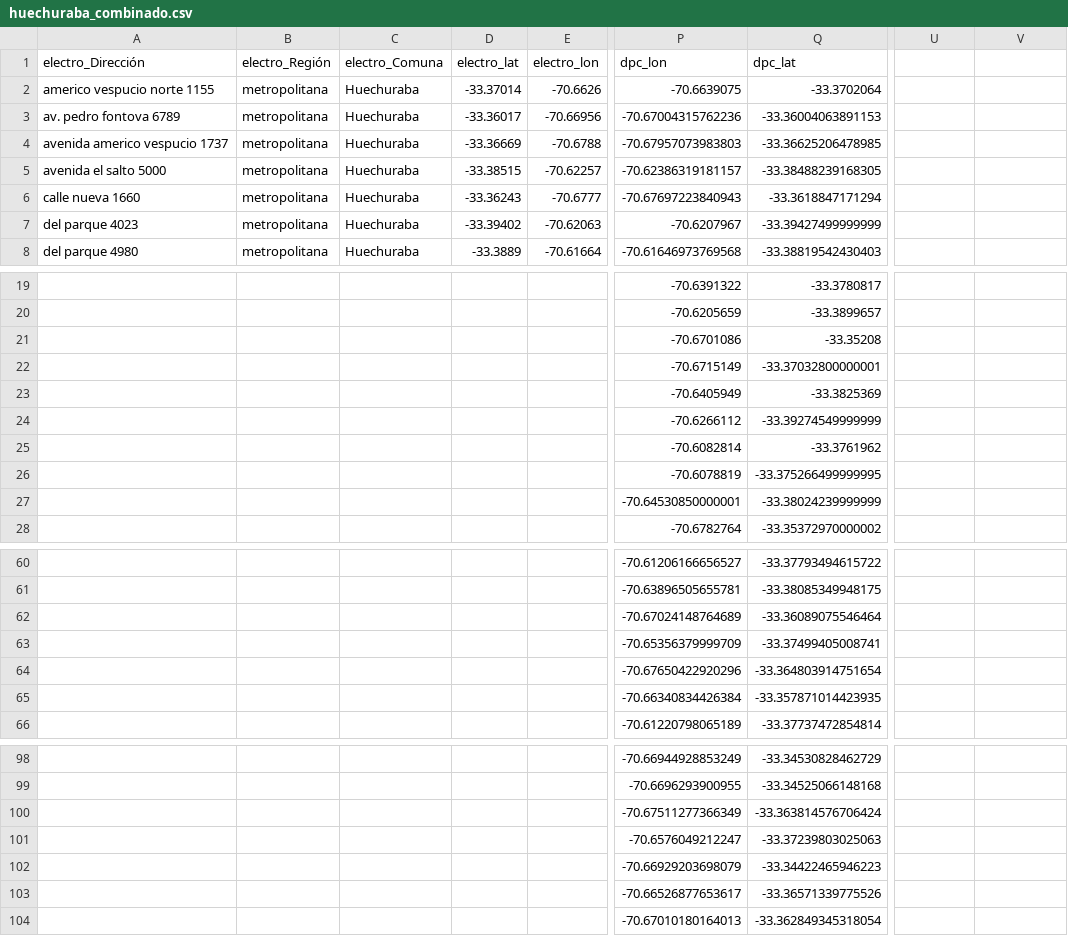
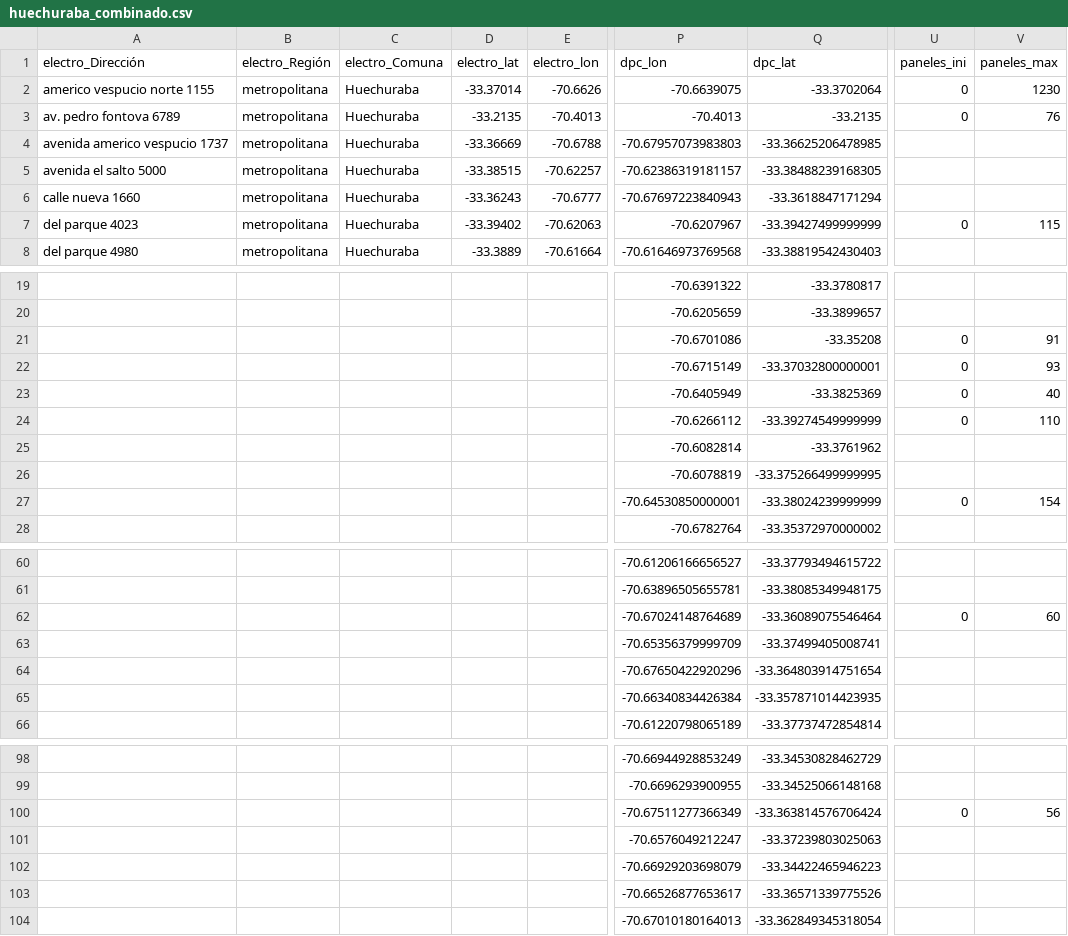
Before and after one commit to llkyssu/Optimizacion-2025-G37, a CSV file: combinado_epc_dpc_por_comuna/huechuraba_combinado.csv, drawn as a sheet; only a part is shown, gaps mark what is left out; the diff covers the shown part only; the diff names each change by its address in the sheet, - before the commit and + after, or states it on an @@ line.

Commit message:
Update huechuraba_combinado.csv

```diff
--- a/combinado_epc_dpc_por_comuna/huechuraba_combinado.csv
+++ b/combinado_epc_dpc_por_comuna/huechuraba_combinado.csv
-U1: (empty)
+U1: paneles_ini
-V1: (empty)
+V1: paneles_max
-U2:U3 (paneles_ini): (empty)
+U2:U3 (paneles_ini): 0
-V2 (paneles_max): (empty)
+V2 (paneles_max): 1230
-D3 (electro_lat): -33.36017
+D3 (electro_lat): -33.2135
-E3 (electro_lon): -70.66956
+E3 (electro_lon): -70.4013
-P3 (dpc_lon): -70.67004315762236
+P3 (dpc_lon): -70.4013
-Q3 (dpc_lat): -33.36004063891153
+Q3 (dpc_lat): -33.2135
-V3 (paneles_max): (empty)
+V3 (paneles_max): 76
-U7 (paneles_ini): (empty)
+U7 (paneles_ini): 0
-V7 (paneles_max): (empty)
+V7 (paneles_max): 115
-U21:U24 (paneles_ini): (empty)
+U21:U24 (paneles_ini): 0
-V21 (paneles_max): (empty)
+V21 (paneles_max): 91
-V22 (paneles_max): (empty)
+V22 (paneles_max): 93
-V23 (paneles_max): (empty)
+V23 (paneles_max): 40
-V24 (paneles_max): (empty)
+V24 (paneles_max): 110
-U27 (paneles_ini): (empty)
+U27 (paneles_ini): 0
-V27 (paneles_max): (empty)
+V27 (paneles_max): 154
-U62 (paneles_ini): (empty)
+U62 (paneles_ini): 0
-V62 (paneles_max): (empty)
+V62 (paneles_max): 60
-U100 (paneles_ini): (empty)
+U100 (paneles_ini): 0
-V100 (paneles_max): (empty)
+V100 (paneles_max): 56
```
Also changed, not shown: 2 edited cells elsewhere in this file.
